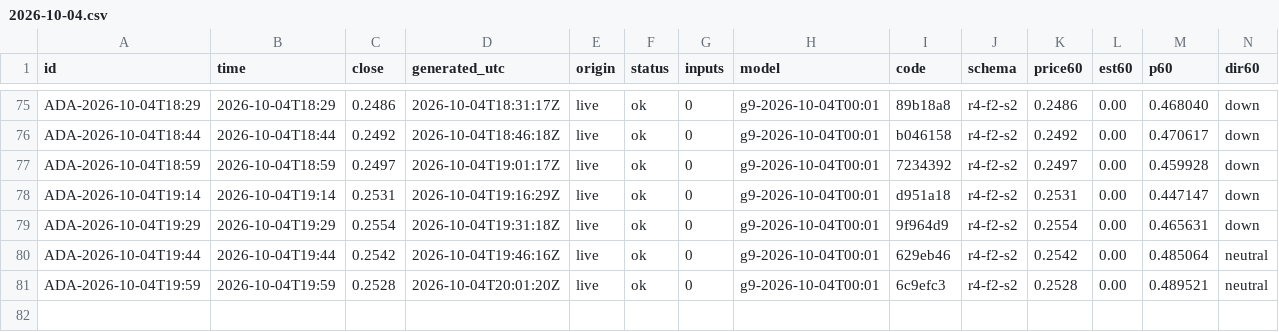
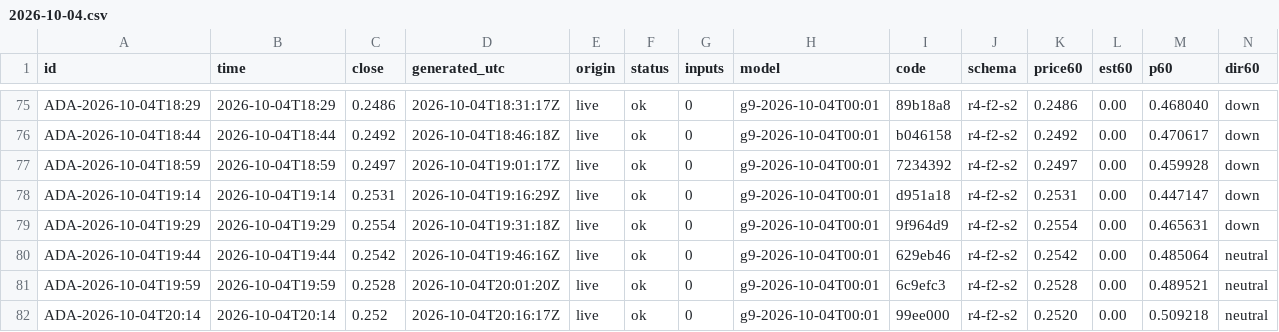
Before and after one commit to omidabduli/cardano-self-improving-prediction, a CSV file: data/predictions/2026-10-04.csv, drawn as a sheet; only a part is shown, gaps mark what is left out; rows hold the shown columns only; the diff names each change by its address in the sheet, - before the commit and + after, or states it on an @@ line.

```diff
--- a/data/predictions/2026-10-04.csv
+++ b/data/predictions/2026-10-04.csv
+row 82: ADA-2026-10-04T20:14 | 2026-10-04T20:14 | 0.252 | 2026-10-04T20:16:17Z | live | ok | 0 | g9-2026-10-04T00:01 | 99ee000 | r4-f2-s2 | 0.2520 | 0.00 | 0.509218 | neutral
```
Also changed, not shown: 3 other files.
